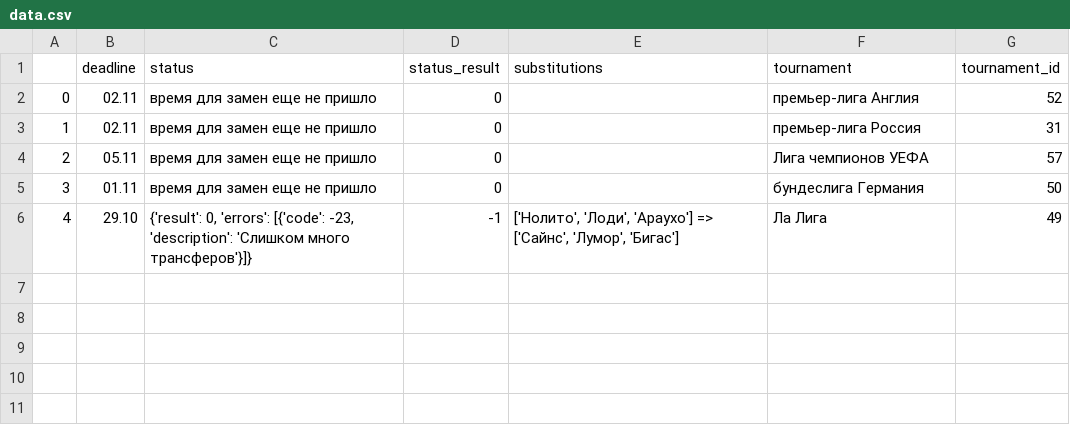
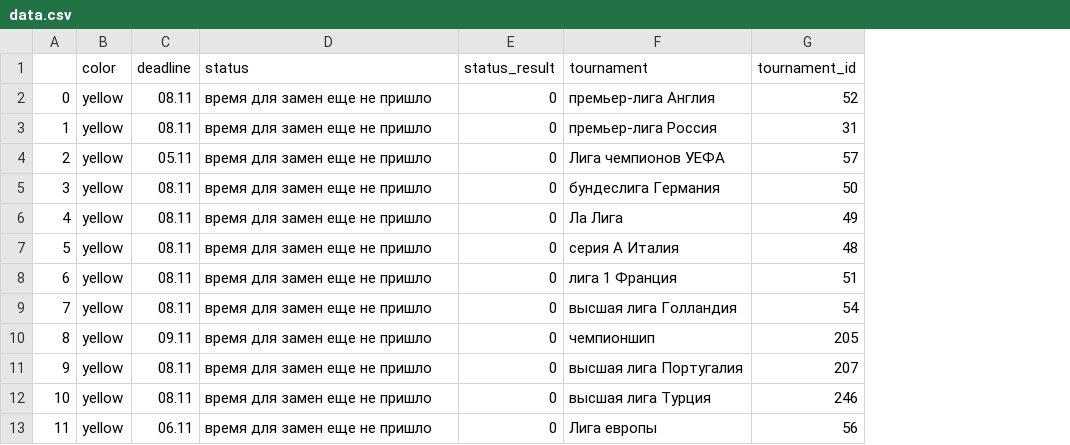
Before and after one commit to DonaldWipper/fantasy, a CSV file: FlaskApp/data.csv, drawn as a sheet; removed rows and columns are numbered as before the commit, all else as after; the diff names each change by its address in the sheet, - before the commit and + after, or states it on an @@ line.

```diff
--- a/FlaskApp/data.csv
+++ b/FlaskApp/data.csv
+column B (color), rows 2-5: all yellow
-column E (substitutions), empty
-C2:C3 (deadline): 02.11
+C2:C3 (deadline): 08.11
-C5 (deadline): 01.11
+C5 (deadline): 08.11
-row 6: 4 | 29.10 | {'result': 0, 'errors': [{'code': -23, 'description': 'Слишком много трансферов'}]} | -1 | ['Нолито', 'Лоди', 'Араухо'] => ['Сайнс', 'Лумор', 'Бигас'] | Ла Лига | 49
+row 6: 4 | yellow | 08.11 | время для замен еще не пришло | 0 | Ла Лига | 49
+row 7: 5 | yellow | 08.11 | время для замен еще не пришло | 0 | серия А Италия | 48
+row 8: 6 | yellow | 08.11 | время для замен еще не пришло | 0 | лига 1 Франция | 51
+row 9: 7 | yellow | 08.11 | время для замен еще не пришло | 0 | высшая лига Голландия | 54
+row 10: 8 | yellow | 09.11 | время для замен еще не пришло | 0 | чемпионшип | 205
+row 11: 9 | yellow | 08.11 | время для замен еще не пришло | 0 | высшая лига Португалия | 207
+row 12: 10 | yellow | 08.11 | время для замен еще не пришло | 0 | высшая лига Турция | 246
+row 13: 11 | yellow | 06.11 | время для замен еще не пришло | 0 | Лига европы | 56
```
Also changed, not shown: 20 other files.
